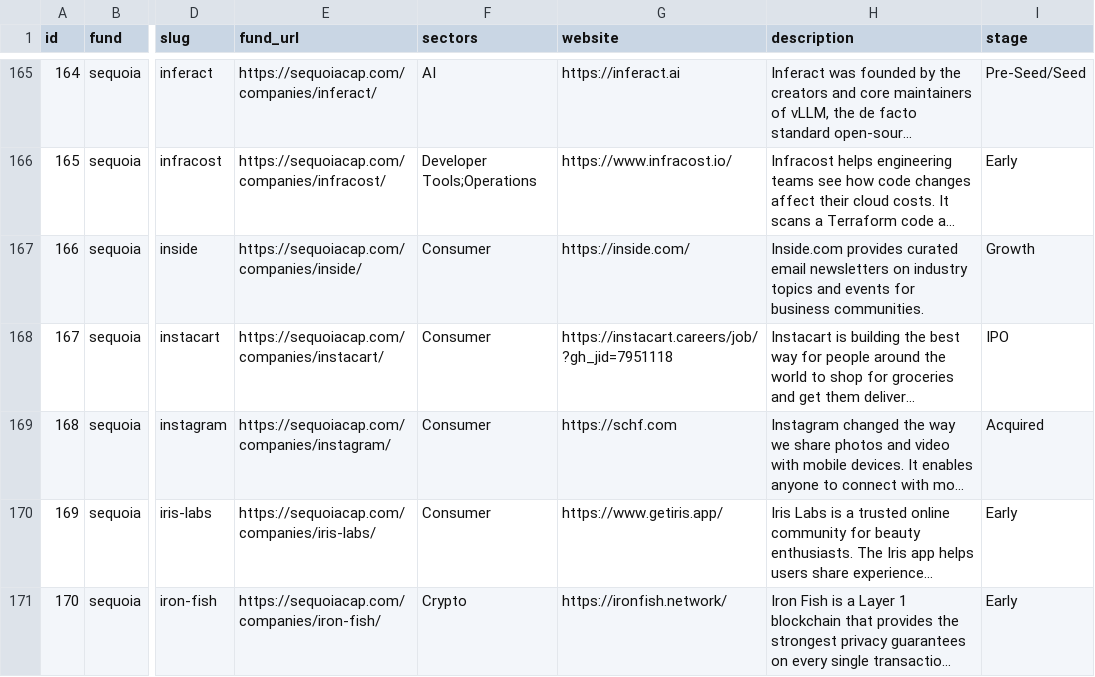
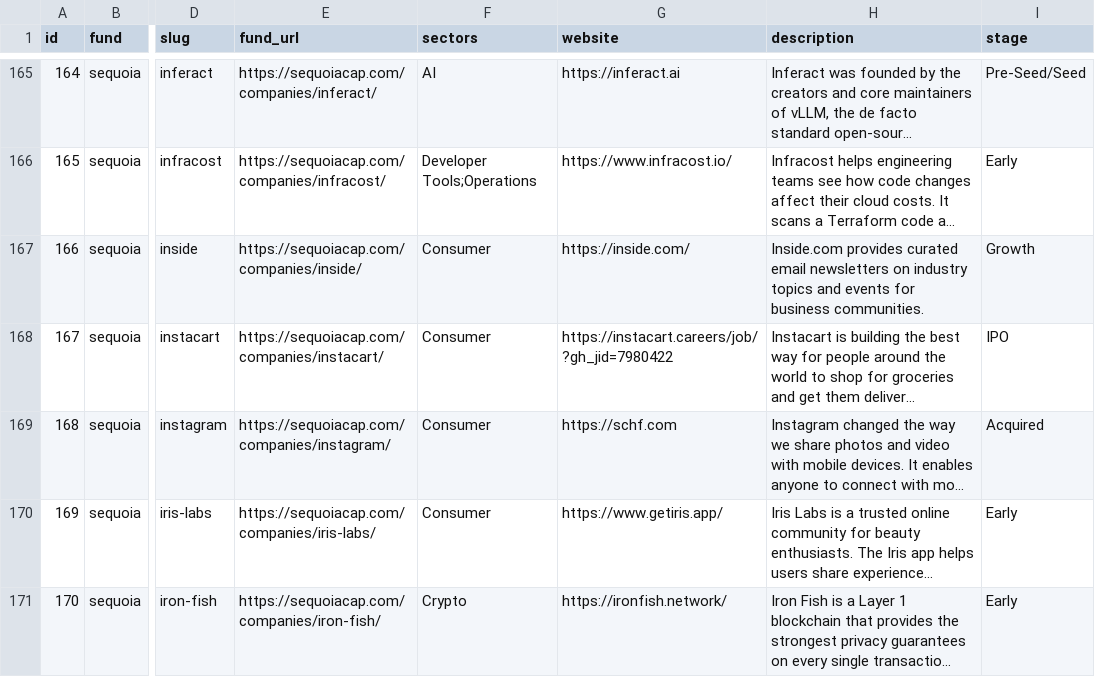
Before and after one commit to Zylex-Dev/vc-portfolio-crawler, a CSV file: output/sequoia_companies.csv, drawn as a sheet; only a part is shown, gaps mark what is left out; long unchanged cells end in …; the diff covers the shown part only; the diff names each change by its address in the sheet, - before the commit and + after, or states it on an @@ line.

```diff
--- a/output/sequoia_companies.csv
+++ b/output/sequoia_companies.csv
-G168 (website): https://instacart.careers/job/?gh_jid=7951118
+G168 (website): https://instacart.careers/job/?gh_jid=7980422
```
Also changed, not shown: 5 edited cells elsewhere in this file, output/a16z_companies.csv, 3 other files.
